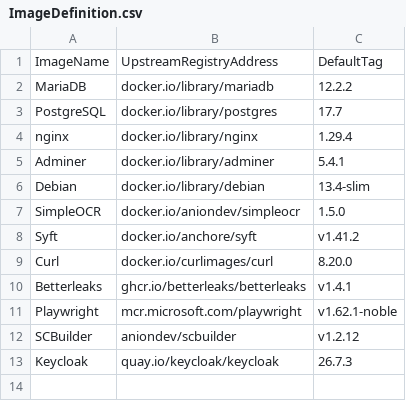
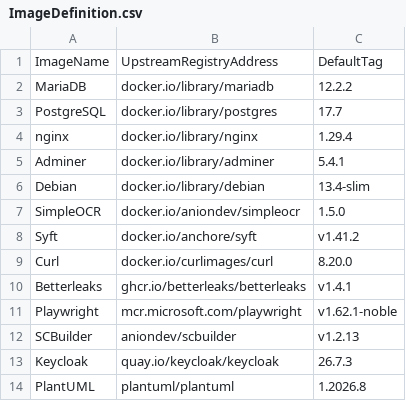
Before and after one commit to anionDevelopment/OpenDMS, a CSV file: .ScriptCollection/OCIImages/ImageDefinition.csv, drawn as a sheet.

```diff
--- a/.ScriptCollection/OCIImages/ImageDefinition.csv
+++ b/.ScriptCollection/OCIImages/ImageDefinition.csv
@@ -11,3 +11,4 @@ Betterleaks;ghcr.io/betterleaks/betterleaks;v1.4.1
 Playwright;mcr.microsoft.com/playwright;v1.62.1-noble
-SCBuilder;aniondev/scbuilder;v1.2.12
+SCBuilder;aniondev/scbuilder;v1.2.13
 Keycloak;quay.io/keycloak/keycloak;26.7.3
+PlantUML;plantuml/plantuml;1.2026.8
```
Also changed, not shown: 2 other files.
